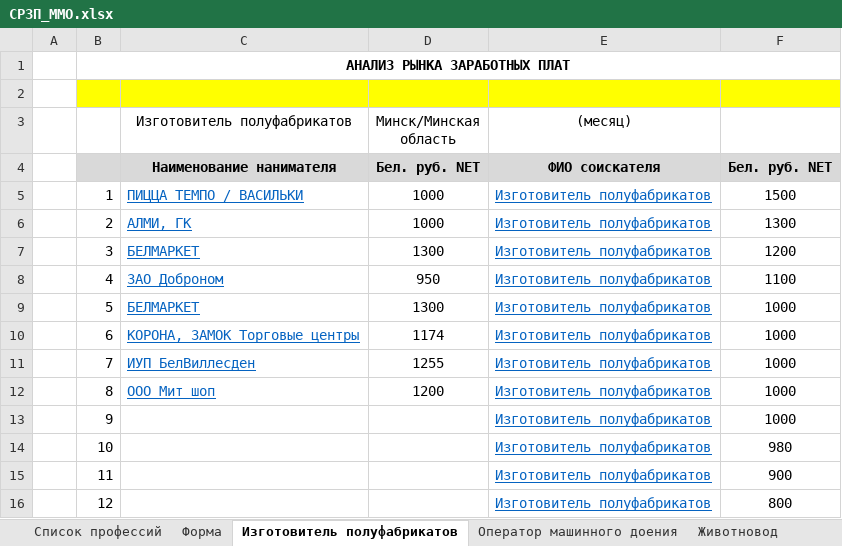
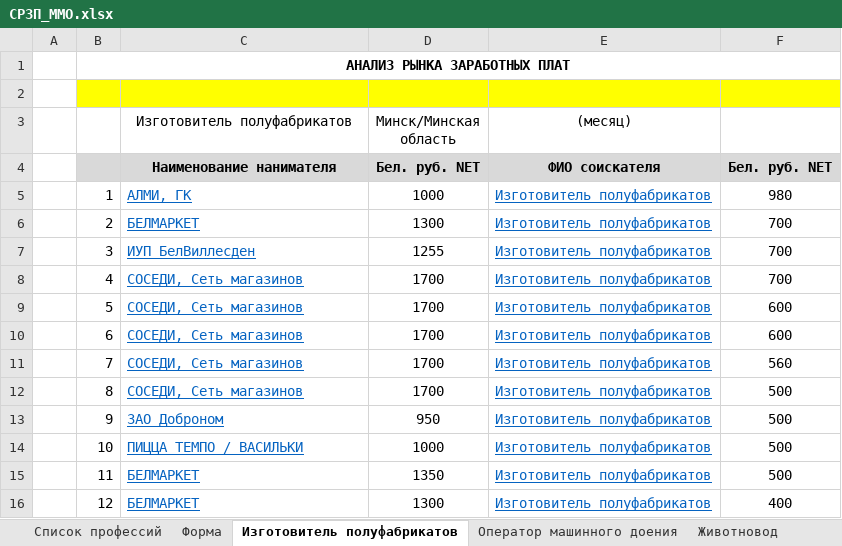
Before and after one commit to o-bashmak/SearchTheNetVac-2, an Excel workbook: Data/Output/СРЗП_MMO.xlsx, sheet Изготовитель полуфабрикатов, drawn as a sheet; only a part is shown; values as stored, in another font and other column widths than the file's, no borders; the diff covers the shown part only; the diff names each change by its address in the sheet, - before the commit and + after, or states it on an @@ line.

```diff
--- a/Data/Output/СРЗП_MMO.xlsx (sheet Изготовитель полуфабрикатов)
+++ b/Data/Output/СРЗП_MMO.xlsx (sheet Изготовитель полуфабрикатов)
-C5 (Изготовитель полуфабрикатов): ПИЦЦА ТЕМПО / ВАСИЛЬКИ
+C5 (Изготовитель полуфабрикатов): АЛМИ, ГК
-F5: 1500
+F5: 980
-C6 (Изготовитель полуфабрикатов): АЛМИ, ГК
+C6 (Изготовитель полуфабрикатов): БЕЛМАРКЕТ
-D6 (Минск/Минская область): 1000
+D6 (Минск/Минская область): 1300
-F6: 1300
+F6: 700
-C7 (Изготовитель полуфабрикатов): БЕЛМАРКЕТ
+C7 (Изготовитель полуфабрикатов): ИУП БелВиллесден
-D7 (Минск/Минская область): 1300
+D7 (Минск/Минская область): 1255
-F7: 1200
+F7: 700
-C8 (Изготовитель полуфабрикатов): ЗАО Доброном
+C8 (Изготовитель полуфабрикатов): СОСЕДИ, Сеть магазинов
-D8 (Минск/Минская область): 950
+D8 (Минск/Минская область): 1700
-F8: 1100
+F8: 700
-C9 (Изготовитель полуфабрикатов): БЕЛМАРКЕТ
+C9 (Изготовитель полуфабрикатов): СОСЕДИ, Сеть магазинов
-D9 (Минск/Минская область): 1300
+D9 (Минск/Минская область): 1700
-F9:F10: 1000
+F9:F10: 600
-C10 (Изготовитель полуфабрикатов): КОРОНА, ЗАМОК Торговые центры
+C10 (Изготовитель полуфабрикатов): СОСЕДИ, Сеть магазинов
-D10 (Минск/Минская область): 1174
+D10 (Минск/Минская область): 1700
-C11 (Изготовитель полуфабрикатов): ИУП БелВиллесден
+C11 (Изготовитель полуфабрикатов): СОСЕДИ, Сеть магазинов
-D11 (Минск/Минская область): 1255
+D11 (Минск/Минская область): 1700
-F11: 1000
+F11: 560
-C12 (Изготовитель полуфабрикатов): ООО Мит шоп
+C12 (Изготовитель полуфабрикатов): СОСЕДИ, Сеть магазинов
-D12 (Минск/Минская область): 1200
+D12 (Минск/Минская область): 1700
-F12:F13: 1000
+F12:F13: 500
-C13 (Изготовитель полуфабрикатов): (empty)
+C13 (Изготовитель полуфабрикатов): ЗАО Доброном
-D13 (Минск/Минская область): (empty)
+D13 (Минск/Минская область): 950
-C14 (Изготовитель полуфабрикатов): (empty)
+C14 (Изготовитель полуфабрикатов): ПИЦЦА ТЕМПО / ВАСИЛЬКИ
-D14 (Минск/Минская область): (empty)
+D14 (Минск/Минская область): 1000
-F14: 980
+F14: 500
-C15:C16 (Изготовитель полуфабрикатов): (empty)
+C15:C16 (Изготовитель полуфабрикатов): БЕЛМАРКЕТ
-D15 (Минск/Минская область): (empty)
+D15 (Минск/Минская область): 1350
-F15: 900
+F15: 500
-D16 (Минск/Минская область): (empty)
+D16 (Минск/Минская область): 1300
-F16: 800
+F16: 400
```
Also changed, not shown: 67 edited cells elsewhere in this sheet, sheet Водитель, sheet Водитель-международник, sheet Животновод, sheet Оператор машинного доения, formulas that keep their value, charts or pictures, Data/Config.xlsx, Data/Output/СРЗП_Mog.xlsx, 11 other files.
